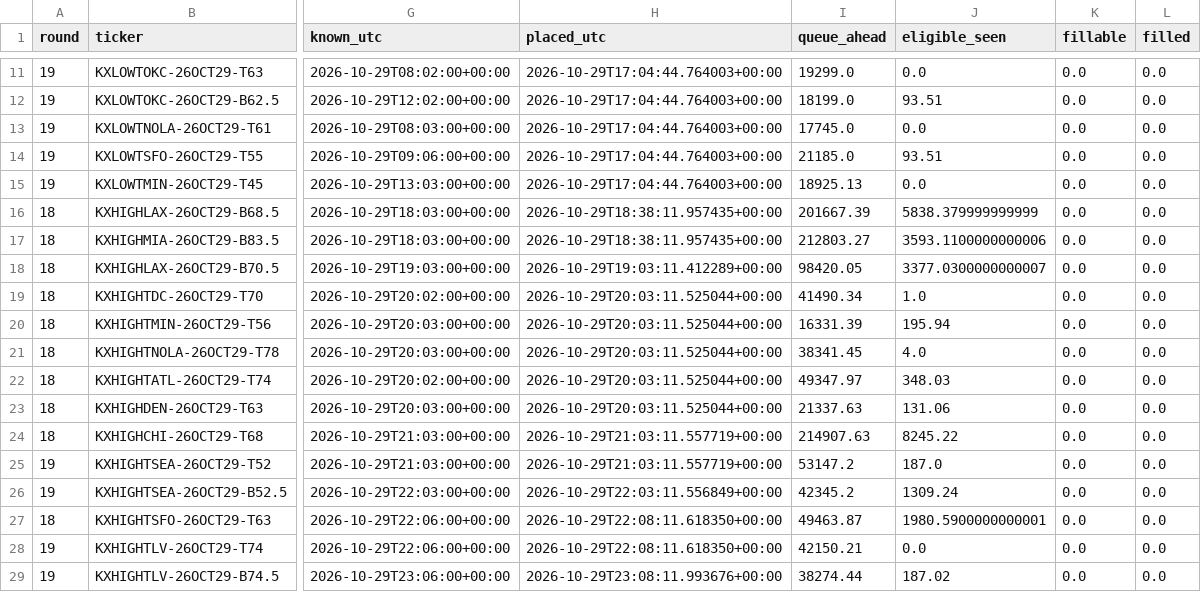
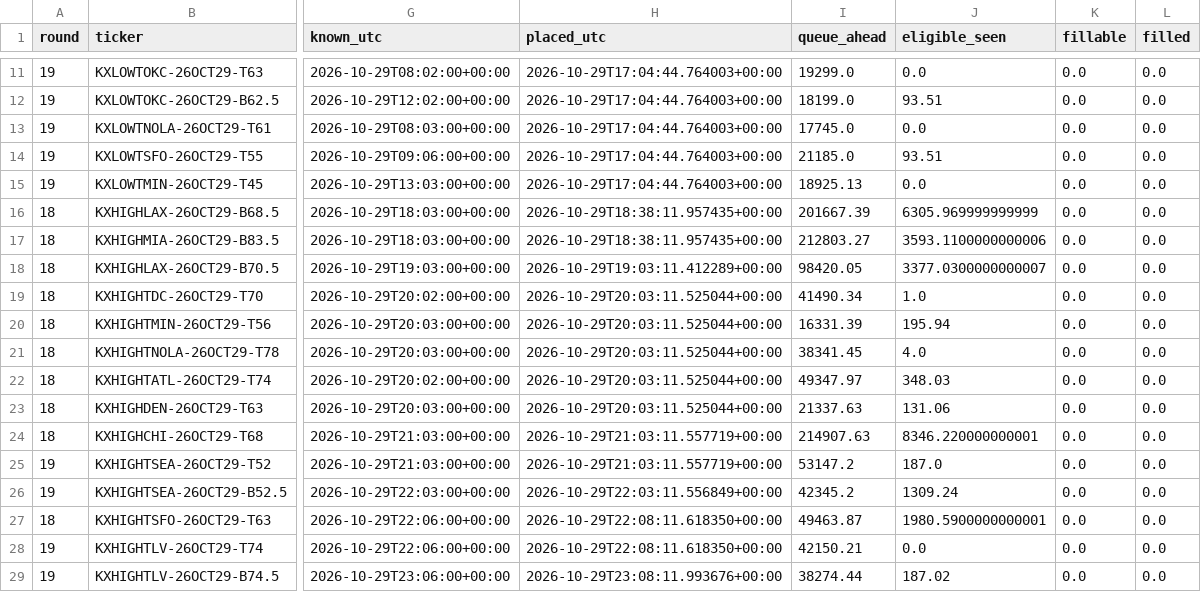
Before and after one commit to ryofencellc-collab/CLAUDE, a CSV file: paper/r18_orders.csv, drawn as a sheet; only a part is shown, gaps mark what is left out; the diff names each change by its address in the sheet, - before the commit and + after, or states it on an @@ line.

```diff
--- a/paper/r18_orders.csv
+++ b/paper/r18_orders.csv
-J16 (eligible_seen): 5838.379999999999
+J16 (eligible_seen): 6305.969999999999
-J24 (eligible_seen): 8245.22
+J24 (eligible_seen): 8346.220000000001
```
Also changed, not shown: 1 other file.
